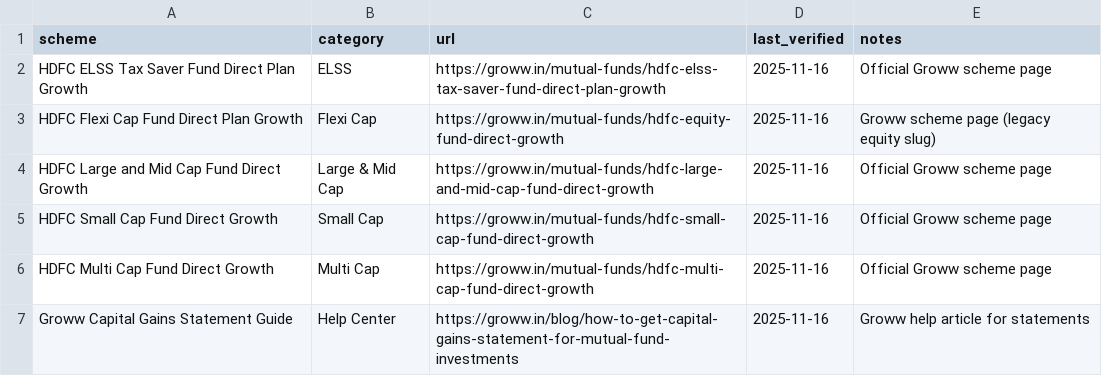
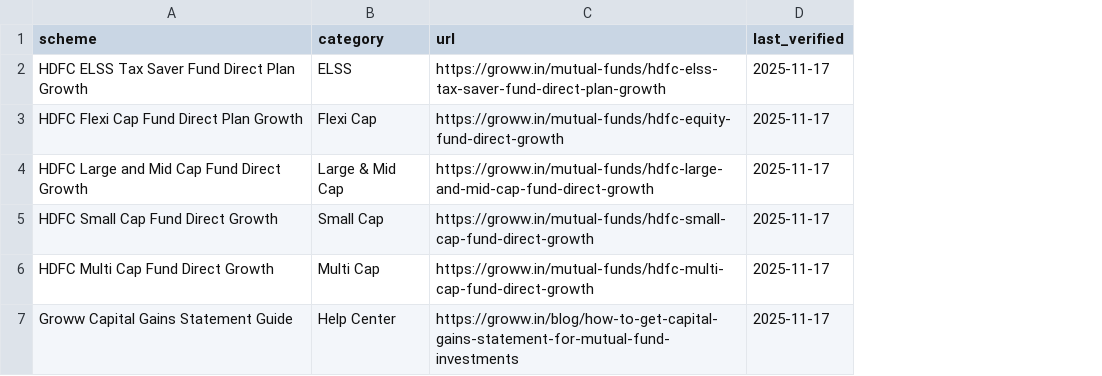
Before and after one commit to SaradaAthota/Mutual-Fund-FAQ-Chatbot, a CSV file: docs/sources.csv, drawn as a sheet; the diff names each change by its address in the sheet, - before the commit and + after, or states it on an @@ line.

```diff
--- a/docs/sources.csv
+++ b/docs/sources.csv
-column E (notes), rows 2-7: Official Groww scheme page | Groww scheme page (legacy equity slug) | Official Groww scheme page | Official Groww scheme page | Official Groww scheme page | Groww help article for statements
-D2:D7 (last_verified): 2025-11-16
+D2:D7 (last_verified): 2025-11-17
```
Also changed, not shown: 2 other files.
